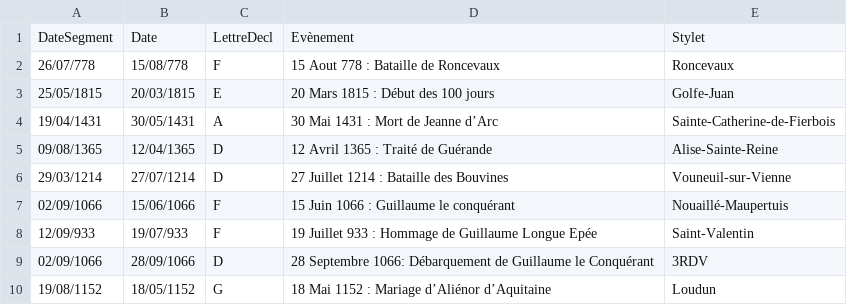
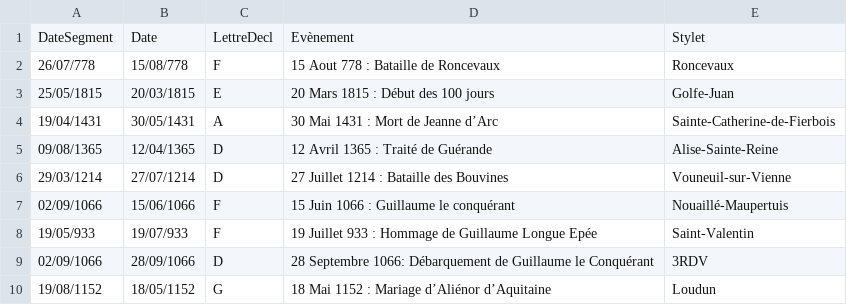
Before and after one commit to jolylaurent78/AlgoSimulator, a CSV file: data/dataset.csv, drawn as a sheet.

```diff
--- a/data/dataset.csv
+++ b/data/dataset.csv
@@ -7,3 +7,3 @@ DateSegment,Date,LettreDecl,Evènement,Stylet
 02/09/1066,15/06/1066,F,15 Juin 1066 : Guillaume le conquérant,Nouaillé-Maupertuis
-12/09/933,19/07/933,F,19 Juillet 933 : Hommage de Guillaume Longue Epée,Saint-Valentin
+19/05/933,19/07/933,F,19 Juillet 933 : Hommage de Guillaume Longue Epée,Saint-Valentin
 02/09/1066,28/09/1066,D,28 Septembre 1066: Débarquement de Guillaume le Conquérant,3RDV
```
Also changed, not shown: config/AlgorithmeBaseCadran.csv, config/AlgorithmeLumiereStyletInitial.csv, 5 other files.
